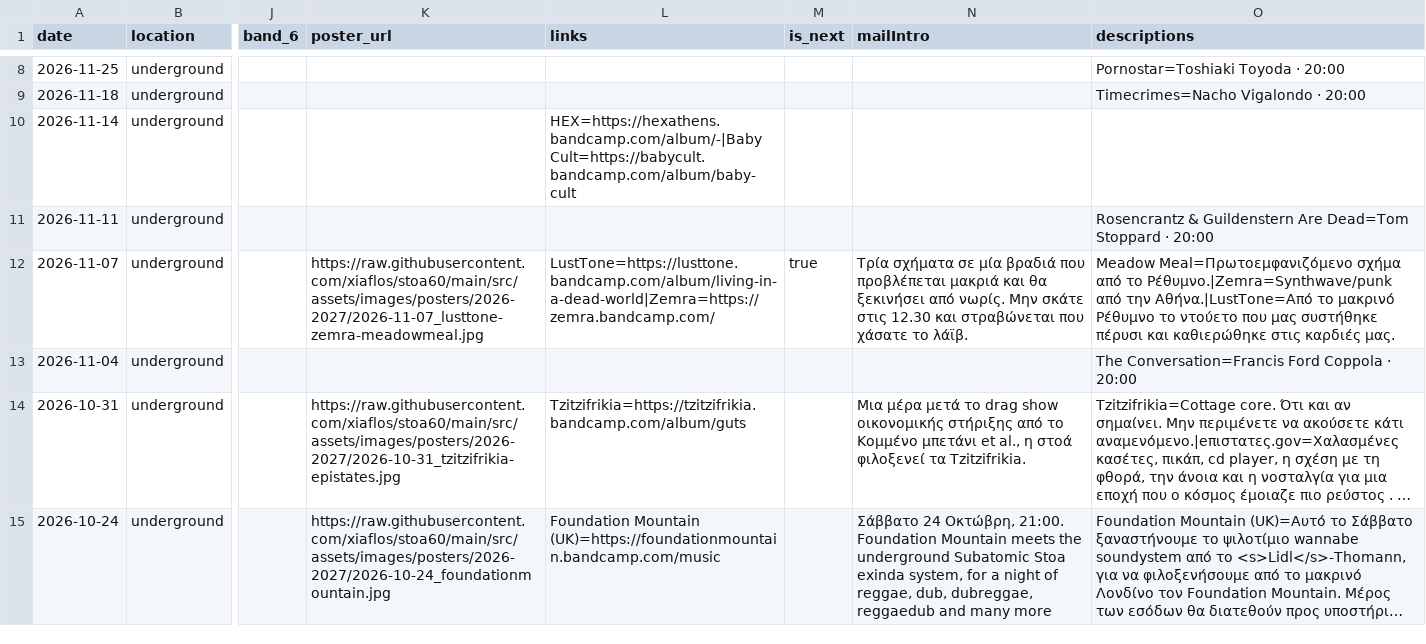
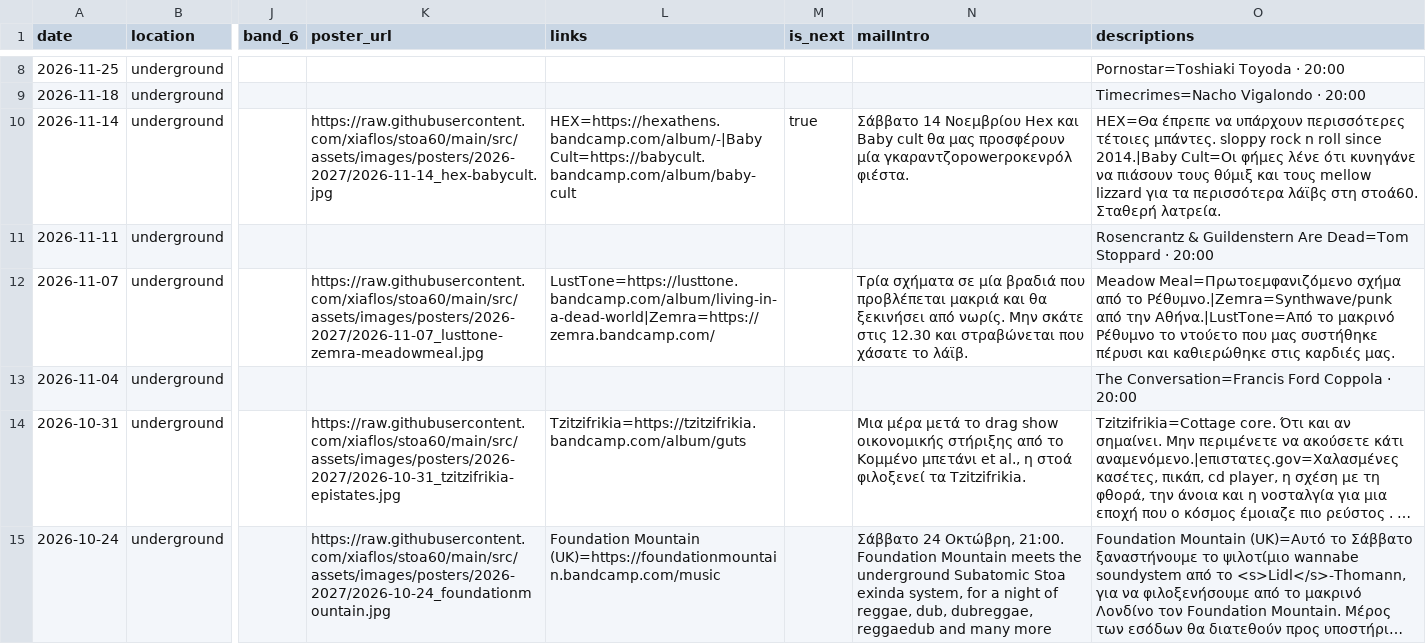
Before and after one commit to xiaflos/stoa60, a CSV file: tools/event-build/events.csv, drawn as a sheet; only a part is shown, gaps mark what is left out; long unchanged cells end in …; the diff names each change by its address in the sheet, - before the commit and + after, or states it on an @@ line.

```diff
--- a/tools/event-build/events.csv
+++ b/tools/event-build/events.csv
-K10 (poster_url): (empty)
+K10 (poster_url): https://raw.githubusercontent.com/xiaflos/stoa60/main/src/assets/images/posters/2026-2027/2026-11-14_hex-babycult.jpg
-M10 (is_next): (empty)
+M10 (is_next): true
-N10 (mailIntro): (empty)
+N10 (mailIntro): Σάββατο 14 Νοεμβρίου Hex και Baby cult θα μας προσφέρουν μία γκαραντζοpowerροκενρόλ φιέστα.
-O10 (descriptions): (empty)
+O10 (descriptions): HEX=Θα έπρεπε να υπάρχουν περισσότερες τέτοιες μπάντες. sloppy rock n roll since 2014.|Baby Cult=Οι φήμες λένε ότι κυνηγάνε να πιάσουν τους θύμιξ και τους mellow lizzard για τα περισσότερα λάϊβς στη στοά60. Σταθερή λατρεία.
-M12 (is_next): true
+M12 (is_next): (empty)
```
Also changed, not shown: 3 other files.
